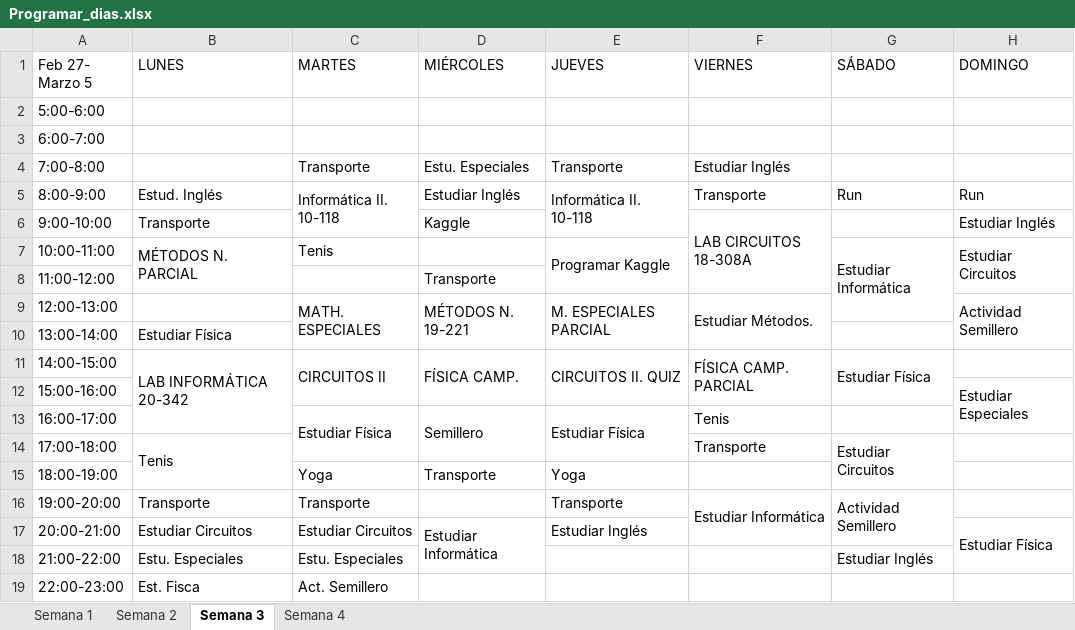
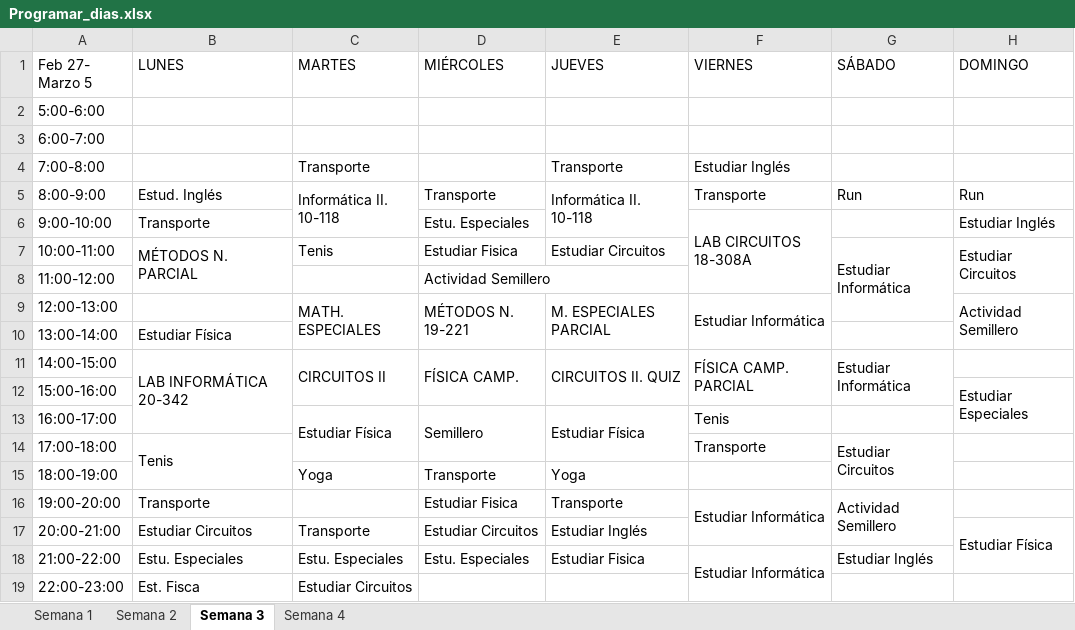
Before and after one commit to santiagov01/Calendario_semanal, an Excel workbook: Programar_dias.xlsx, sheet Semana 3, drawn as a sheet; values as stored, in another font and other column widths than the file's, no cell formats; the diff names each change by its address in the sheet, - before the commit and + after, or states it on an @@ line.

Commit message:
Modificacion actividades miercoles y resto de semana 3

```diff
--- a/Programar_dias.xlsx (sheet Semana 3)
+++ b/Programar_dias.xlsx (sheet Semana 3)
-D4 (MIÉRCOLES): Estu. Especiales
+D4 (MIÉRCOLES): (empty)
-D5 (MIÉRCOLES): Estudiar Inglés
+D5 (MIÉRCOLES): Transporte
-D6 (MIÉRCOLES): Kaggle
+D6 (MIÉRCOLES): Estu. Especiales
-D7 (MIÉRCOLES): (empty)
+D7 (MIÉRCOLES): Estudiar Fisica
-E7 (JUEVES): Programar Kaggle
+E7 (JUEVES): Estudiar Circuitos
-E7:E8 merged
-D8 (MIÉRCOLES): Transporte
+D8 (MIÉRCOLES): Actividad Semillero
-F9 (VIERNES): Estudiar Métodos.
+F9 (VIERNES): Estudiar Informática
-G11 (SÁBADO): Estudiar Física
+G11 (SÁBADO): Estudiar Informática
-C16 (MARTES): Transporte
+C16 (MARTES): (empty)
-D16 (MIÉRCOLES): (empty)
+D16 (MIÉRCOLES): Estudiar Fisica
-C17 (MARTES): Estudiar Circuitos
+C17 (MARTES): Transporte
-D17 (MIÉRCOLES): Estudiar Informática
+D17 (MIÉRCOLES): Estudiar Circuitos
-D17:D18 merged
-D18 (MIÉRCOLES): (empty)
+D18 (MIÉRCOLES): Estu. Especiales
-E18 (JUEVES): (empty)
+E18 (JUEVES): Estudiar Fisica
-F18 (VIERNES): (empty)
+F18 (VIERNES): Estudiar Informática
+F18:F19 merged
-C19 (MARTES): Act. Semillero
+C19 (MARTES): Estudiar Circuitos
```
Also changed, not shown: cell formats.
